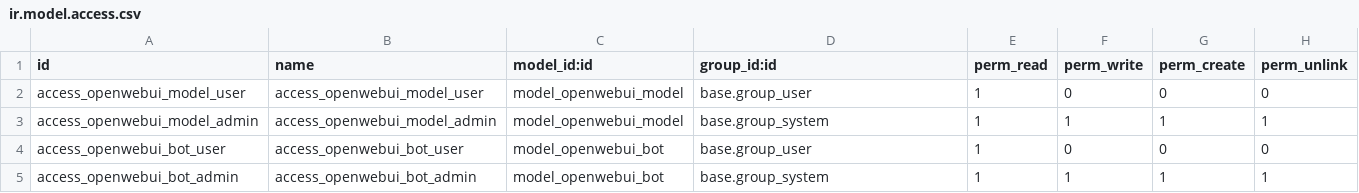
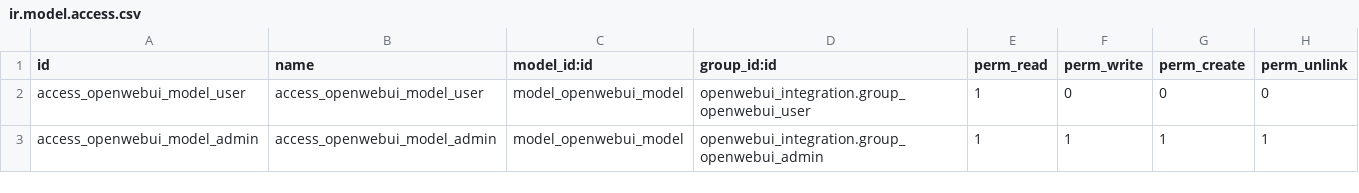
Before and after one commit to bemade/bemade-addons, a CSV file: openwebui_integration/security/ir.model.access.csv, drawn as a sheet.

Commit message:
openwebui and product

```diff
--- a/openwebui_integration/security/ir.model.access.csv
+++ b/openwebui_integration/security/ir.model.access.csv
@@ -1,5 +1,3 @@
 id,name,model_id:id,group_id:id,perm_read,perm_write,perm_create,perm_unlink
-access_openwebui_model_user,access_openwebui_model_user,model_openwebui_model,base.group_user,1,0,0,0
-access_openwebui_model_admin,access_openwebui_model_admin,model_openwebui_model,base.group_system,1,1,1,1
-access_openwebui_bot_user,access_openwebui_bot_user,model_openwebui_bot,base.group_user,1,0,0,0
-access_openwebui_bot_admin,access_openwebui_bot_admin,model_openwebui_bot,base.group_system,1,1,1,1
+access_openwebui_model_user,access_openwebui_model_user,model_openwebui_model,openwebui_integration.group_openwebui_user,1,0,0,0
+access_openwebui_model_admin,access_openwebui_model_admin,model_openwebui_model,openwebui_integration.group_openwebui_admin,1,1,1,1
```
Also changed, not shown: 35 other files.
